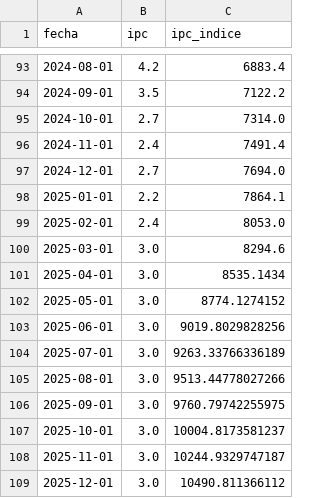
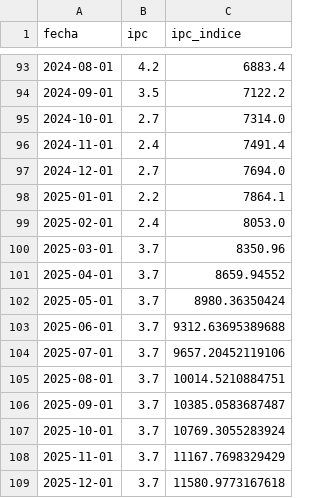
Before and after one commit to rquiroga7/presupuesto_Universitario, a CSV file: ipc/ipc_proy2025_38anual.csv, drawn as a sheet; only a part is shown, gaps mark what is left out.

```diff
--- a/ipc/ipc_proy2025_38anual.csv
+++ b/ipc/ipc_proy2025_38anual.csv
@@ -99,11 +99,11 @@ fecha,ipc,ipc_indice
 2025-02-01,2.4,8053.0
-2025-03-01,3.0,8294.6
-2025-04-01,3.0,8535.1434
-2025-05-01,3.0,8774.1274152
-2025-06-01,3.0,9019.8029828256
-2025-07-01,3.0,9263.33766336189
-2025-08-01,3.0,9513.44778027266
-2025-09-01,3.0,9760.79742255975
-2025-10-01,3.0,10004.8173581237
-2025-11-01,3.0,10244.9329747187
-2025-12-01,3.0,10490.811366112
+2025-03-01,3.7,8350.96
+2025-04-01,3.7,8659.94552
+2025-05-01,3.7,8980.36350424
+2025-06-01,3.7,9312.63695389688
+2025-07-01,3.7,9657.20452119106
+2025-08-01,3.7,10014.5210884751
+2025-09-01,3.7,10385.0583687487
+2025-10-01,3.7,10769.3055283924
+2025-11-01,3.7,11167.7698329429
+2025-12-01,3.7,11580.9773167618
```
Also changed, not shown: ipc/ipc.csv, 23 other files.
